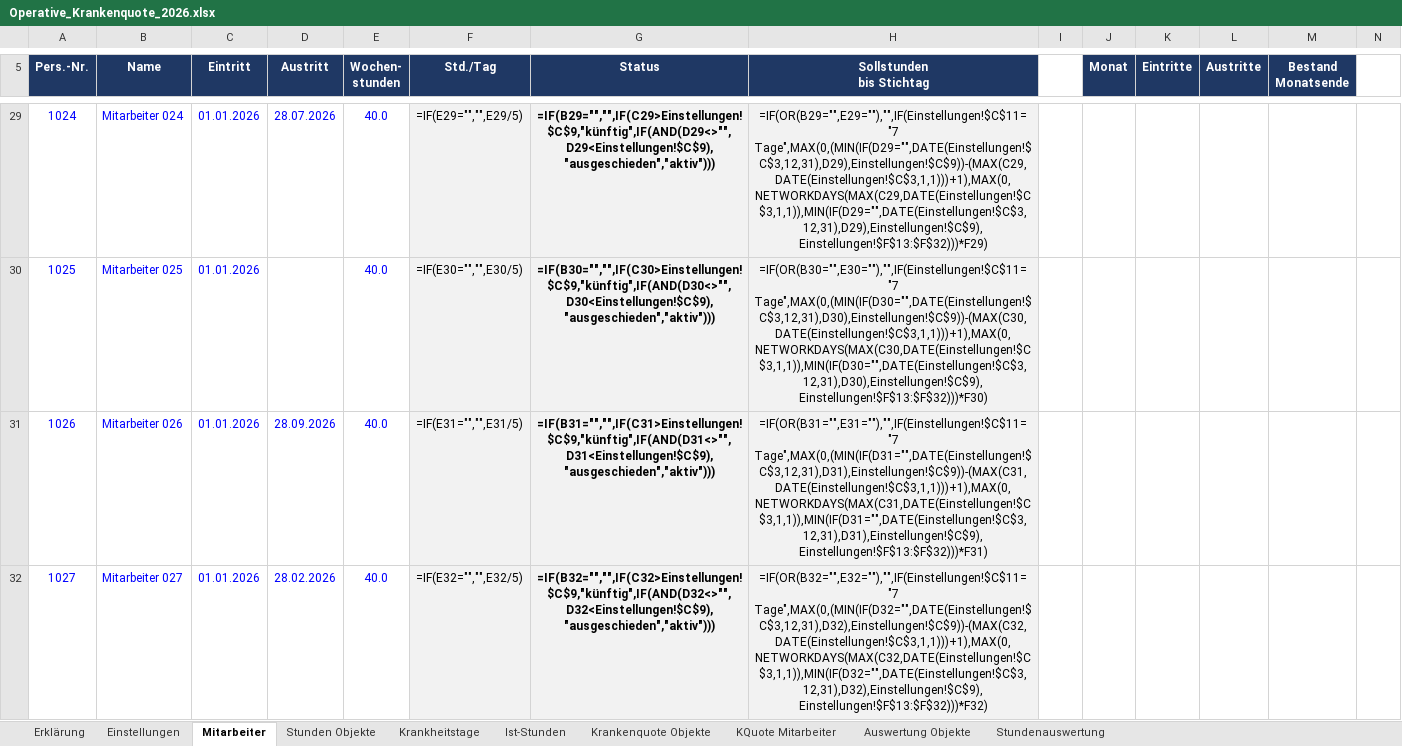
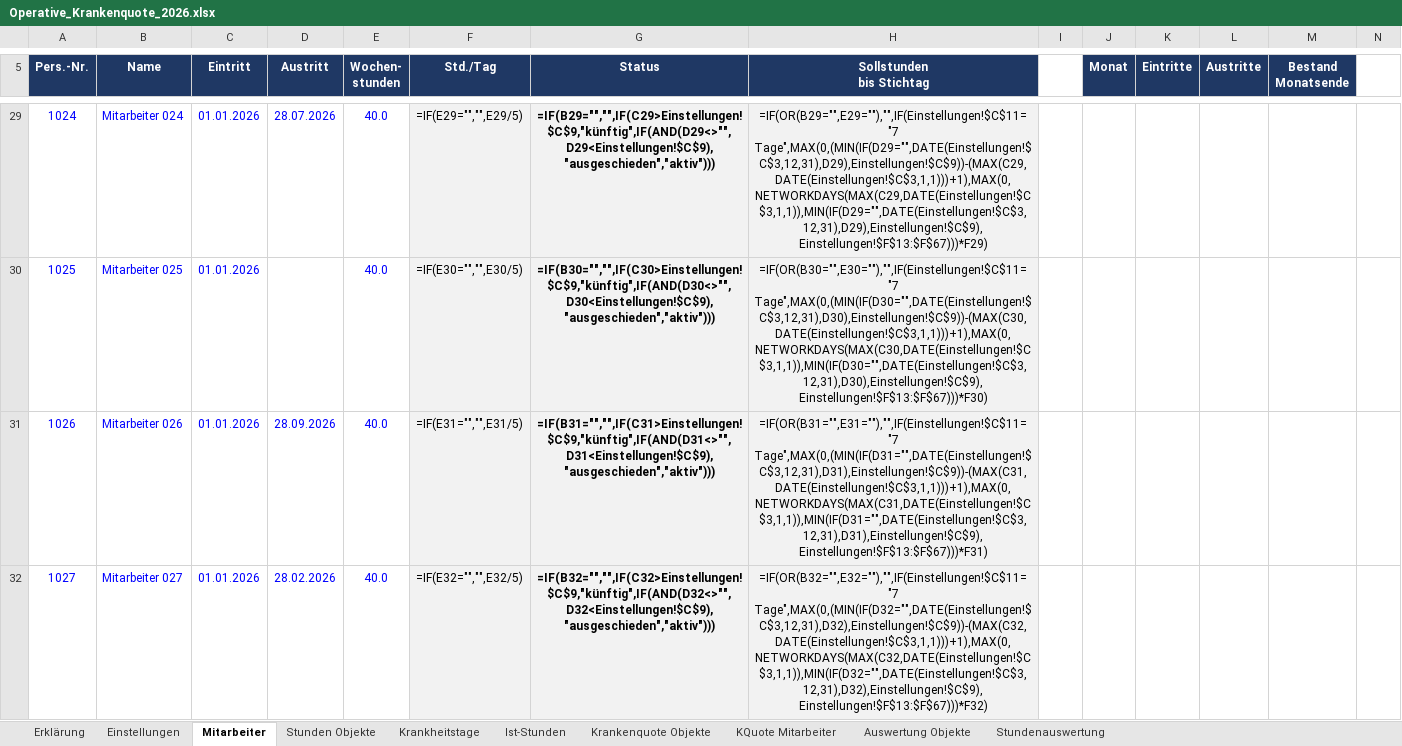
Before and after one commit to bloodvenomark/agency-agents, an Excel workbook: dokumente/Operative_Krankenquote_2026.xlsx, sheet Mitarbeiter, drawn as a sheet; only a part is shown, gaps mark what is left out; values as stored, in another font and other column widths than the file's, no borders; formulas without a stored value are shown as written; charts and pictures and conditional formats not drawn; the diff covers the shown part only; the diff names each change by its address in the sheet, - before the commit and + after, or states it on an @@ line.

```diff
--- a/dokumente/Operative_Krankenquote_2026.xlsx (sheet Mitarbeiter)
+++ b/dokumente/Operative_Krankenquote_2026.xlsx (sheet Mitarbeiter)
-H29 (Sollstunden bis Stichtag): =IF(OR(B29="",E29=""),"",IF(Einstellungen!$C$11="7 Tage",MAX(0,(MIN(IF(D29="",DATE(Einstellungen!$C$3,12,31),D29),Einstellungen!$C$9))-(MAX(C29,DATE(Einstellungen!$C$3,1,1)))+1),MAX(0,NETWORKDAYS(MAX(C29,DATE(Einstellungen!$C$3,1,1)),MIN(IF(D29="",DATE(Einstellungen!$C$3,12,31),D29),Einstellungen!$C$9),Einstellungen!$F$13:$F$32)))*F29)
+H29 (Sollstunden bis Stichtag): =IF(OR(B29="",E29=""),"",IF(Einstellungen!$C$11="7 Tage",MAX(0,(MIN(IF(D29="",DATE(Einstellungen!$C$3,12,31),D29),Einstellungen!$C$9))-(MAX(C29,DATE(Einstellungen!$C$3,1,1)))+1),MAX(0,NETWORKDAYS(MAX(C29,DATE(Einstellungen!$C$3,1,1)),MIN(IF(D29="",DATE(Einstellungen!$C$3,12,31),D29),Einstellungen!$C$9),Einstellungen!$F$13:$F$67)))*F29)
-H30 (Sollstunden bis Stichtag): =IF(OR(B30="",E30=""),"",IF(Einstellungen!$C$11="7 Tage",MAX(0,(MIN(IF(D30="",DATE(Einstellungen!$C$3,12,31),D30),Einstellungen!$C$9))-(MAX(C30,DATE(Einstellungen!$C$3,1,1)))+1),MAX(0,NETWORKDAYS(MAX(C30,DATE(Einstellungen!$C$3,1,1)),MIN(IF(D30="",DATE(Einstellungen!$C$3,12,31),D30),Einstellungen!$C$9),Einstellungen!$F$13:$F$32)))*F30)
+H30 (Sollstunden bis Stichtag): =IF(OR(B30="",E30=""),"",IF(Einstellungen!$C$11="7 Tage",MAX(0,(MIN(IF(D30="",DATE(Einstellungen!$C$3,12,31),D30),Einstellungen!$C$9))-(MAX(C30,DATE(Einstellungen!$C$3,1,1)))+1),MAX(0,NETWORKDAYS(MAX(C30,DATE(Einstellungen!$C$3,1,1)),MIN(IF(D30="",DATE(Einstellungen!$C$3,12,31),D30),Einstellungen!$C$9),Einstellungen!$F$13:$F$67)))*F30)
-H31 (Sollstunden bis Stichtag): =IF(OR(B31="",E31=""),"",IF(Einstellungen!$C$11="7 Tage",MAX(0,(MIN(IF(D31="",DATE(Einstellungen!$C$3,12,31),D31),Einstellungen!$C$9))-(MAX(C31,DATE(Einstellungen!$C$3,1,1)))+1),MAX(0,NETWORKDAYS(MAX(C31,DATE(Einstellungen!$C$3,1,1)),MIN(IF(D31="",DATE(Einstellungen!$C$3,12,31),D31),Einstellungen!$C$9),Einstellungen!$F$13:$F$32)))*F31)
+H31 (Sollstunden bis Stichtag): =IF(OR(B31="",E31=""),"",IF(Einstellungen!$C$11="7 Tage",MAX(0,(MIN(IF(D31="",DATE(Einstellungen!$C$3,12,31),D31),Einstellungen!$C$9))-(MAX(C31,DATE(Einstellungen!$C$3,1,1)))+1),MAX(0,NETWORKDAYS(MAX(C31,DATE(Einstellungen!$C$3,1,1)),MIN(IF(D31="",DATE(Einstellungen!$C$3,12,31),D31),Einstellungen!$C$9),Einstellungen!$F$13:$F$67)))*F31)
-H32 (Sollstunden bis Stichtag): =IF(OR(B32="",E32=""),"",IF(Einstellungen!$C$11="7 Tage",MAX(0,(MIN(IF(D32="",DATE(Einstellungen!$C$3,12,31),D32),Einstellungen!$C$9))-(MAX(C32,DATE(Einstellungen!$C$3,1,1)))+1),MAX(0,NETWORKDAYS(MAX(C32,DATE(Einstellungen!$C$3,1,1)),MIN(IF(D32="",DATE(Einstellungen!$C$3,12,31),D32),Einstellungen!$C$9),Einstellungen!$F$13:$F$32)))*F32)
+H32 (Sollstunden bis Stichtag): =IF(OR(B32="",E32=""),"",IF(Einstellungen!$C$11="7 Tage",MAX(0,(MIN(IF(D32="",DATE(Einstellungen!$C$3,12,31),D32),Einstellungen!$C$9))-(MAX(C32,DATE(Einstellungen!$C$3,1,1)))+1),MAX(0,NETWORKDAYS(MAX(C32,DATE(Einstellungen!$C$3,1,1)),MIN(IF(D32="",DATE(Einstellungen!$C$3,12,31),D32),Einstellungen!$C$9),Einstellungen!$F$13:$F$67)))*F32)
```
Also changed, not shown: other rows of this sheet, sheet Stundenauswertung, sheet KQuote Mitarbeiter, sheet Krankheitstage, sheet Ist-Stunden, sheet Einstellungen, sheet Krankenquote Objekte, 2 more sheets, hidden cells, charts or pictures.
